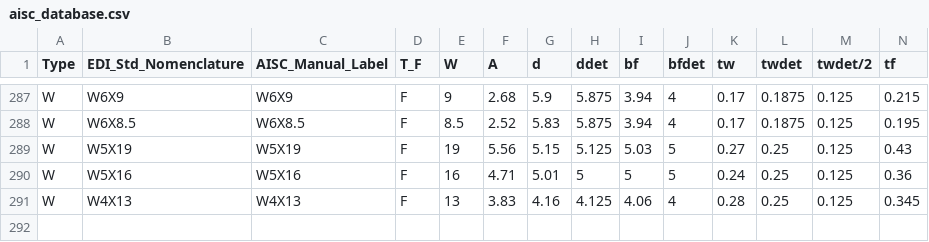
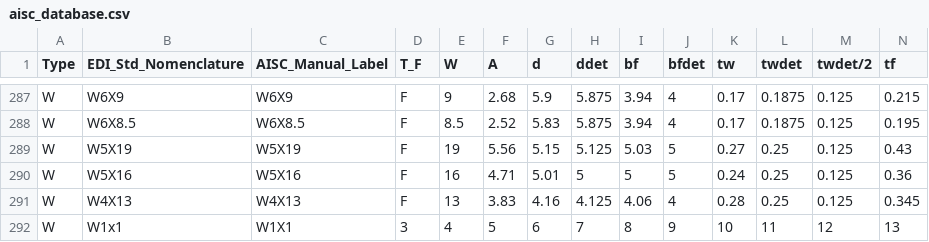
Before and after one commit to mssr92x-ctrl/SEISMIC_OPTIMIZATION_FRAMEWORK, a CSV file: aisc_database.csv, drawn as a sheet; only a part is shown, gaps mark what is left out; rows hold the shown columns only; the diff names each change by its address in the sheet, - before the commit and + after, or states it on an @@ line.

Commit message:
Update aisc_database.csv

```diff
--- a/aisc_database.csv
+++ b/aisc_database.csv
+row 292: W | W1x1 | W1X1 | 3 | 4 | 5 | 6 | 7 | 8 | 9 | 10 | 11 | 12 | 13
```
